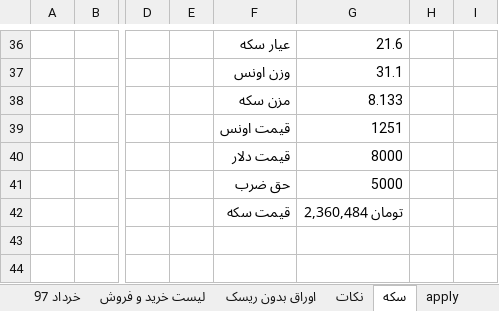
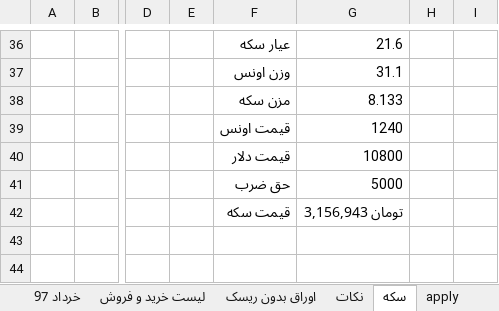
Before and after one commit to ali61n60/AudioDemo, an Excel workbook: AudioDemo/finance/finance.xlsx, sheet سکه, drawn as a sheet; only a part is shown, gaps mark what is left out; values as stored, in another font and other column widths than the file's, no borders; the diff names each change by its address in the sheet, - before the commit and + after, or states it on an @@ line.

```diff
--- a/AudioDemo/finance/finance.xlsx (sheet سکه)
+++ b/AudioDemo/finance/finance.xlsx (sheet سکه)
-G39: 1251
+G39: 1240
-G40: 8000
+G40: 10800
-G42: تومان 2,360,484
+G42: تومان 3,156,943
```
Also changed, not shown: other sheet tabs, 3 other files.
